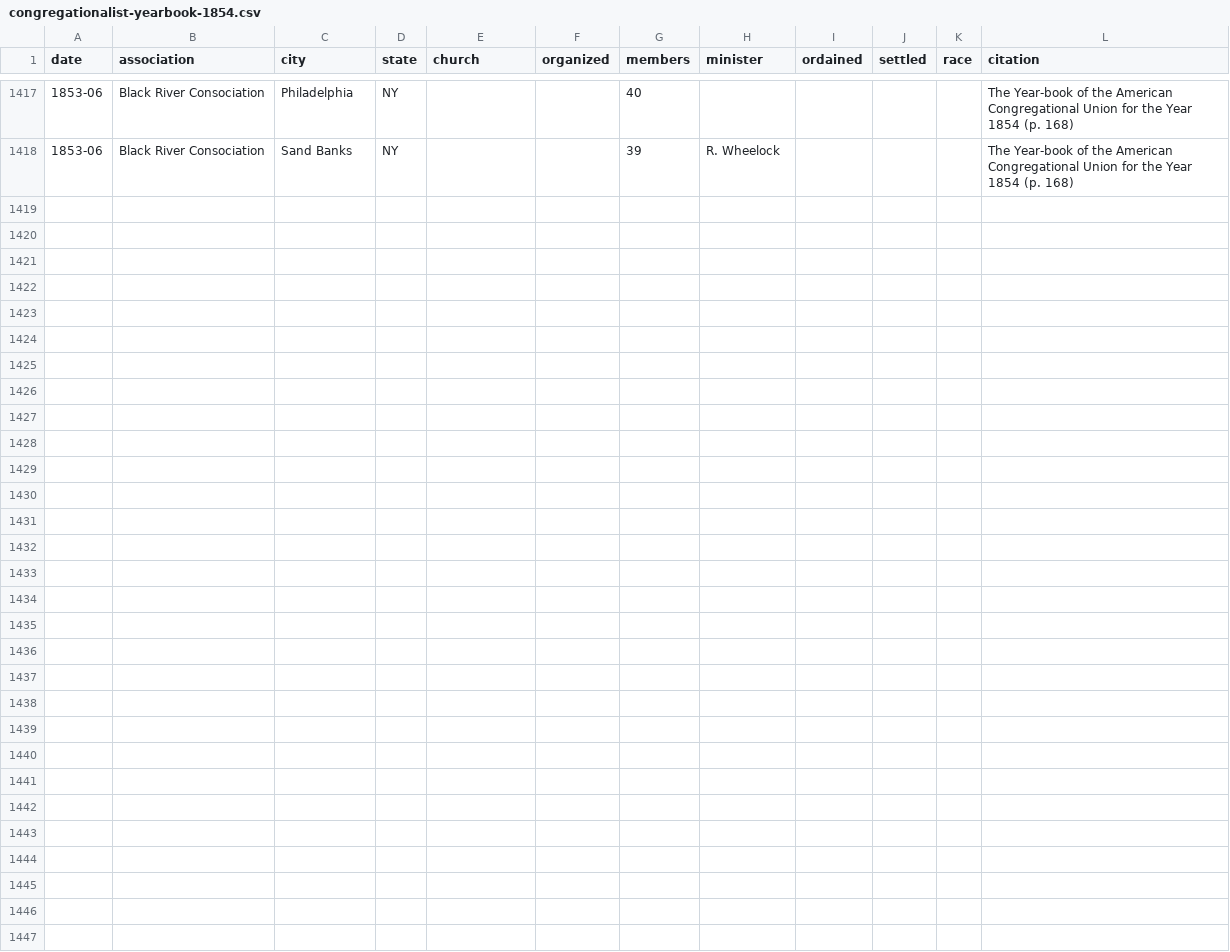
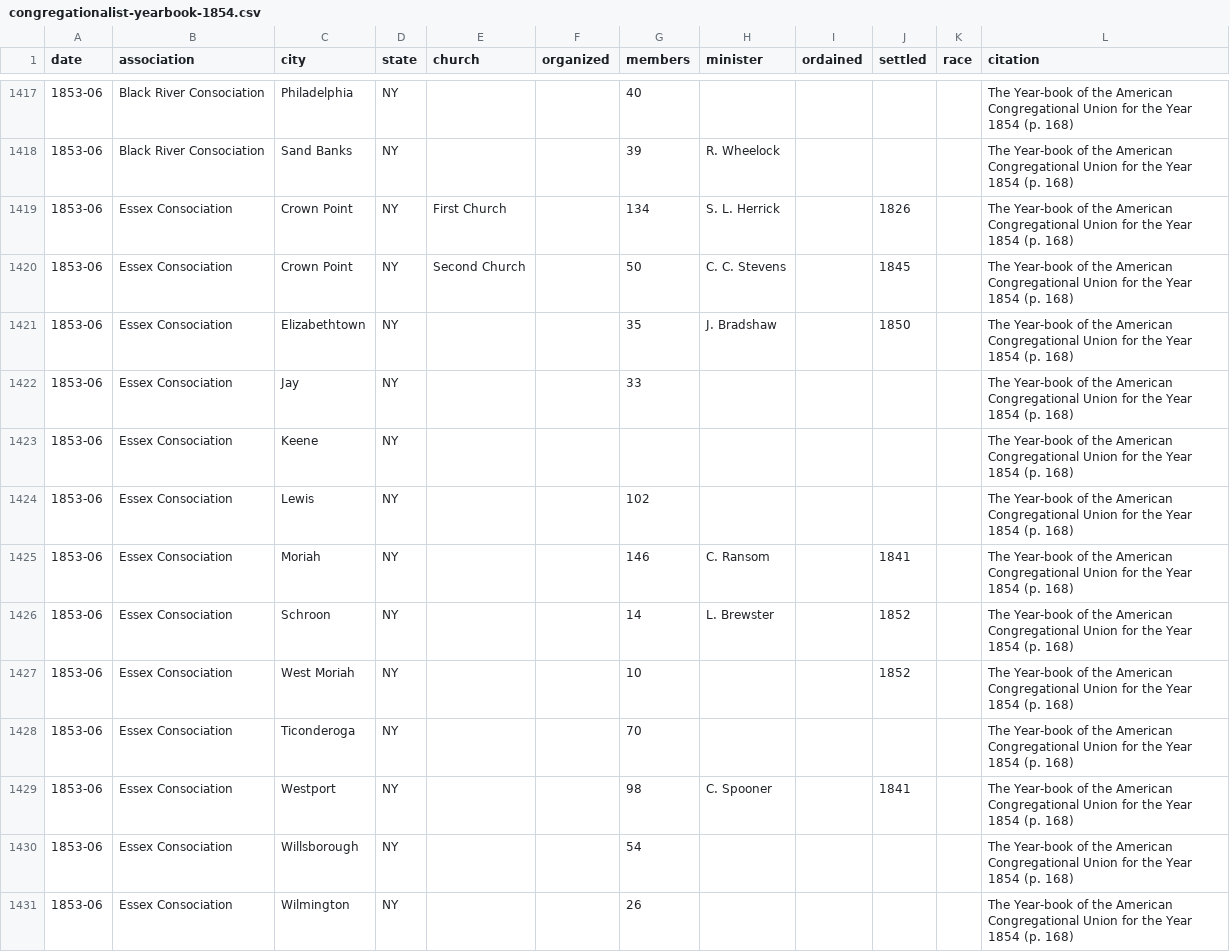
Before and after one commit to religious-ecologies/religious-statistics, a CSV file: data/congregationalist-yearbooks/congregationalist-yearbook-1854.csv, drawn as a sheet; only a part is shown, gaps mark what is left out; the diff names each change by its address in the sheet, - before the commit and + after, or states it on an @@ line.

Commit message:
Essex Consociation 1854 NY

```diff
--- a/data/congregationalist-yearbooks/congregationalist-yearbook-1854.csv
+++ b/data/congregationalist-yearbooks/congregationalist-yearbook-1854.csv
+row 1419: 1853-06 | Essex Consociation | Crown Point | NY | First Church |  | 134 | S. L. Herrick |  | 1826 |  | The Year-book of the American Congregational Union for the Year 1854 (p. 168)
+row 1420: 1853-06 | Essex Consociation | Crown Point | NY | Second Church |  | 50 | C. C. Stevens |  | 1845 |  | The Year-book of the American Congregational Union for the Year 1854 (p. 168)
+row 1421: 1853-06 | Essex Consociation | Elizabethtown | NY |  |  | 35 | J. Bradshaw |  | 1850 |  | The Year-book of the American Congregational Union for the Year 1854 (p. 168)
+row 1422: 1853-06 | Essex Consociation | Jay | NY |  |  | 33 |  |  |  |  | The Year-book of the American Congregational Union for the Year 1854 (p. 168)
+row 1423: 1853-06 | Essex Consociation | Keene | NY |  |  |  |  |  |  |  | The Year-book of the American Congregational Union for the Year 1854 (p. 168)
+row 1424: 1853-06 | Essex Consociation | Lewis | NY |  |  | 102 |  |  |  |  | The Year-book of the American Congregational Union for the Year 1854 (p. 168)
+row 1425: 1853-06 | Essex Consociation | Moriah | NY |  |  | 146 | C. Ransom |  | 1841 |  | The Year-book of the American Congregational Union for the Year 1854 (p. 168)
+row 1426: 1853-06 | Essex Consociation | Schroon | NY |  |  | 14 | L. Brewster |  | 1852 |  | The Year-book of the American Congregational Union for the Year 1854 (p. 168)
+row 1427: 1853-06 | Essex Consociation | West Moriah | NY |  |  | 10 |  |  | 1852 |  | The Year-book of the American Congregational Union for the Year 1854 (p. 168)
+row 1428: 1853-06 | Essex Consociation | Ticonderoga | NY |  |  | 70 |  |  |  |  | The Year-book of the American Congregational Union for the Year 1854 (p. 168)
+row 1429: 1853-06 | Essex Consociation | Westport | NY |  |  | 98 | C. Spooner |  | 1841 |  | The Year-book of the American Congregational Union for the Year 1854 (p. 168)
+row 1430: 1853-06 | Essex Consociation | Willsborough | NY |  |  | 54 |  |  |  |  | The Year-book of the American Congregational Union for the Year 1854 (p. 168)
+row 1431: 1853-06 | Essex Consociation | Wilmington | NY |  |  | 26 |  |  |  |  | The Year-book of the American Congregational Union for the Year 1854 (p. 168)
```
